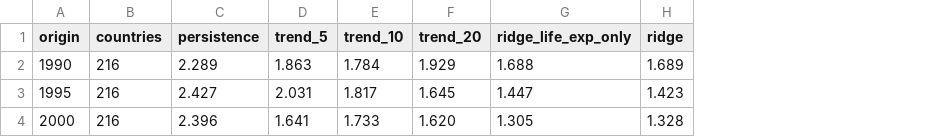
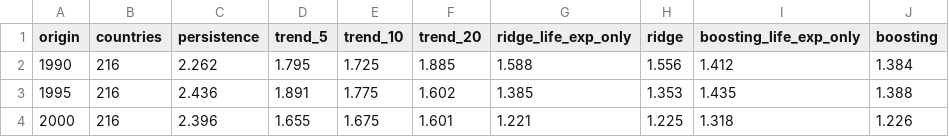
Before and after one commit to Samikshya-mohanty/nxp_data_scientist, a CSV file: reports/forecast_practice_exams.csv, drawn as a sheet; the diff names each change by its address in the sheet, - before the commit and + after, or states it on an @@ line.

Commit message:
Finish the forecast: boosting, sudden-drop rule, and final score
Choose gradient boosting on practice exams, with a rule that starts from
the recent median after a one-year crash. Score it once on 2011 to 2023,
report the mistakes by period, horizon, and income group, and save the
2010 to 2023 forecast table, two charts, and the forecast notebook.

```diff
--- a/reports/forecast_practice_exams.csv
+++ b/reports/forecast_practice_exams.csv
+column I (boosting_life_exp_only), rows 2-4: 1.412 | 1.435 | 1.318
+column J (boosting), rows 2-4: 1.384 | 1.388 | 1.226
-C2 (persistence): 2.289
+C2 (persistence): 2.262
-D2 (trend_5): 1.863
+D2 (trend_5): 1.795
-E2 (trend_10): 1.784
+E2 (trend_10): 1.725
-F2 (trend_20): 1.929
+F2 (trend_20): 1.885
-G2 (ridge_life_exp_only): 1.688
+G2 (ridge_life_exp_only): 1.588
-H2 (ridge): 1.689
+H2 (ridge): 1.556
-C3 (persistence): 2.427
+C3 (persistence): 2.436
-D3 (trend_5): 2.031
+D3 (trend_5): 1.891
-E3 (trend_10): 1.817
+E3 (trend_10): 1.775
-F3 (trend_20): 1.645
+F3 (trend_20): 1.602
-G3 (ridge_life_exp_only): 1.447
+G3 (ridge_life_exp_only): 1.385
-H3 (ridge): 1.423
+H3 (ridge): 1.353
-D4 (trend_5): 1.641
+D4 (trend_5): 1.655
-E4 (trend_10): 1.733
+E4 (trend_10): 1.675
-F4 (trend_20): 1.620
+F4 (trend_20): 1.601
-G4 (ridge_life_exp_only): 1.305
+G4 (ridge_life_exp_only): 1.221
-H4 (ridge): 1.328
+H4 (ridge): 1.225
```
Also changed, not shown: 21 other files.
